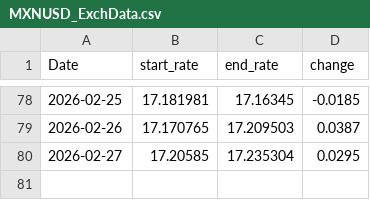
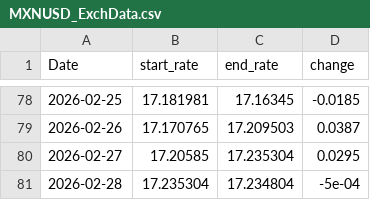
Before and after one commit to tlwksj/forex-data, a CSV file: data/MXNUSD_ExchData.csv, drawn as a sheet; only a part is shown, gaps mark what is left out; the diff names each change by its address in the sheet, - before the commit and + after, or states it on an @@ line.

```diff
--- a/data/MXNUSD_ExchData.csv
+++ b/data/MXNUSD_ExchData.csv
+row 81: 2026-02-28 | 17.235304 | 17.234804 | -5e-04
```
Also changed, not shown: 1 other file.
